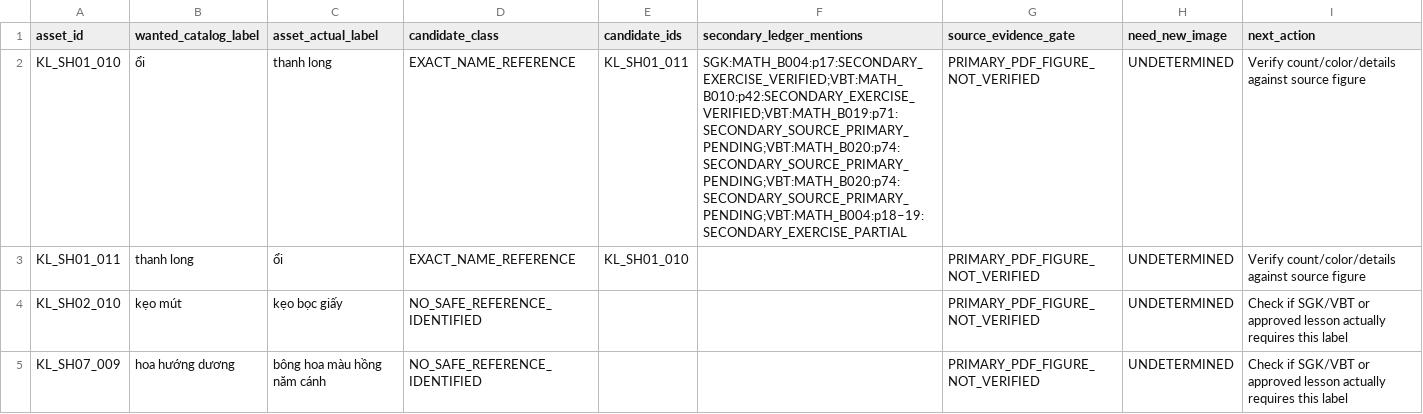
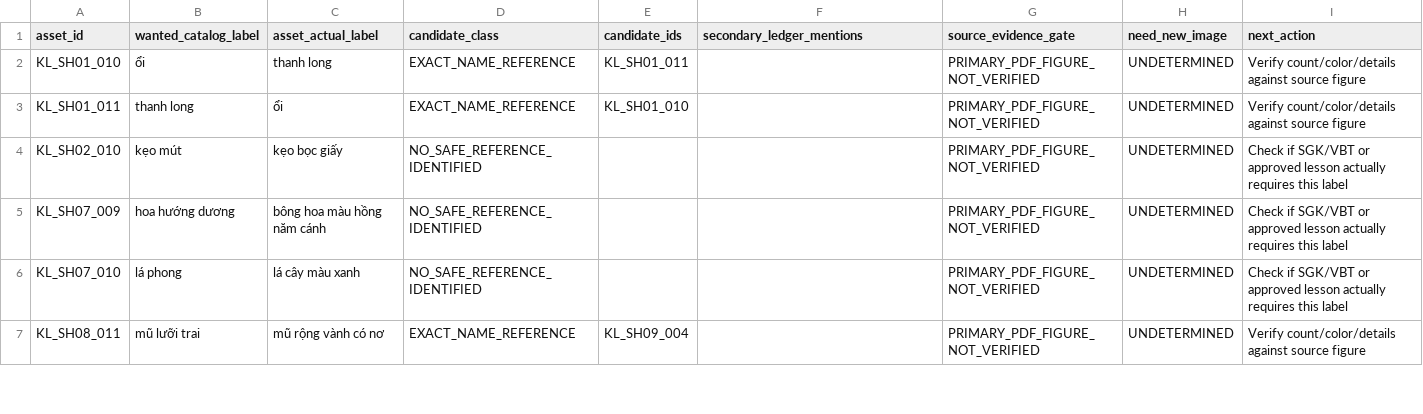
Before and after one commit to Nguyennth19/new-lop-2, a CSV file: asset-review/G7_1_B_CURRICULUM_GAP_REVIEW_100_20261112.csv, drawn as a sheet; only a part is shown; the shorter side is filled out with more unchanged rows.

Commit message:
G7.1-B: avoid substring false positives in secondary lesson references

```diff
--- a/asset-review/G7_1_B_CURRICULUM_GAP_REVIEW_100_20261112.csv
+++ b/asset-review/G7_1_B_CURRICULUM_GAP_REVIEW_100_20261112.csv
@@ -1,3 +1,3 @@
 "asset_id","wanted_catalog_label","asset_actual_label","candidate_class","candidate_ids","secondary_ledger_mentions","source_evidence_gate","need_new_image","next_action"
-"KL_SH01_010","ổi","thanh long","EXACT_NAME_REFERENCE","KL_SH01_011","SGK:MATH_B004:p17:SECONDARY_EXERCISE_VERIFIED;VBT:MATH_B010:p42:SECONDARY_EXERCISE_VERIFIED;VBT:MATH_B019:p71:SECONDARY_SOURCE_PRIMARY_PENDING;VBT:MATH_B020:p74:SECONDARY_SOURCE_PRIMARY_PENDING;VBT:MATH_B020:p74:SECONDARY_SOURCE_PRIMARY_PENDING;VBT:MATH_B004:p18–19:SECONDARY_EXERCISE_PARTIAL","PRIMARY_PDF_FIGURE_NOT_VERIFIED","UNDETERMINED","Verify count/color/details against source figure"
+"KL_SH01_010","ổi","thanh long","EXACT_NAME_REFERENCE","KL_SH01_011","","PRIMARY_PDF_FIGURE_NOT_VERIFIED","UNDETERMINED","Verify count/color/details against source figure"
 "KL_SH01_011","thanh long","ổi","EXACT_NAME_REFERENCE","KL_SH01_010","","PRIMARY_PDF_FIGURE_NOT_VERIFIED","UNDETERMINED","Verify count/color/details against source figure"
```
